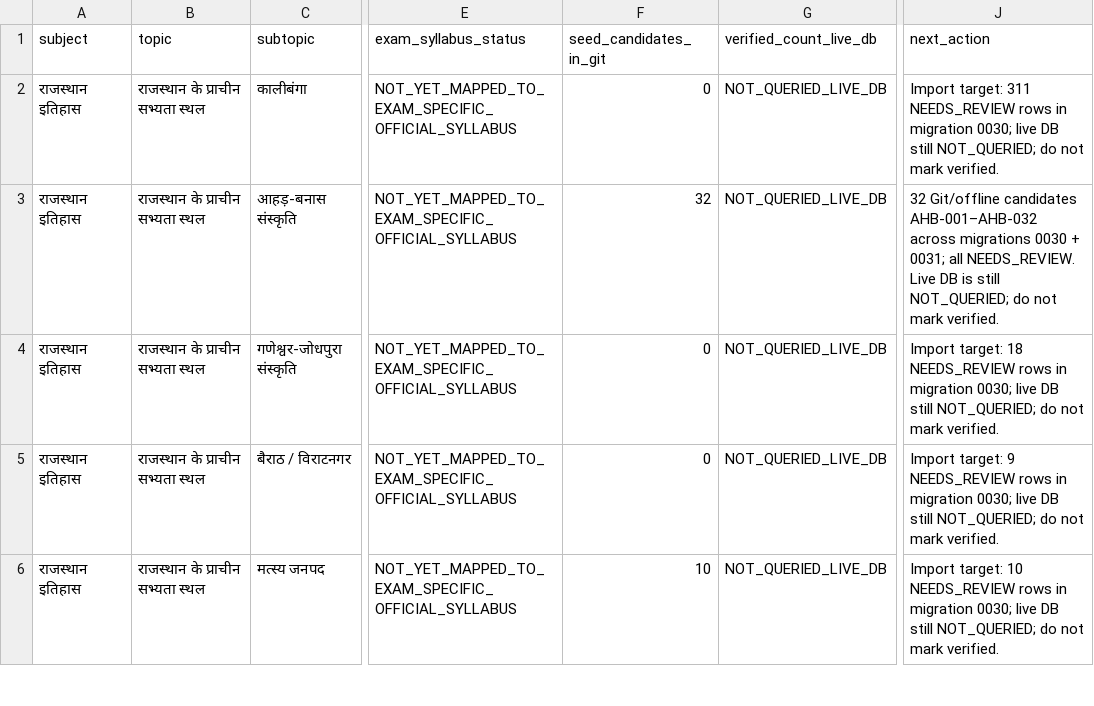
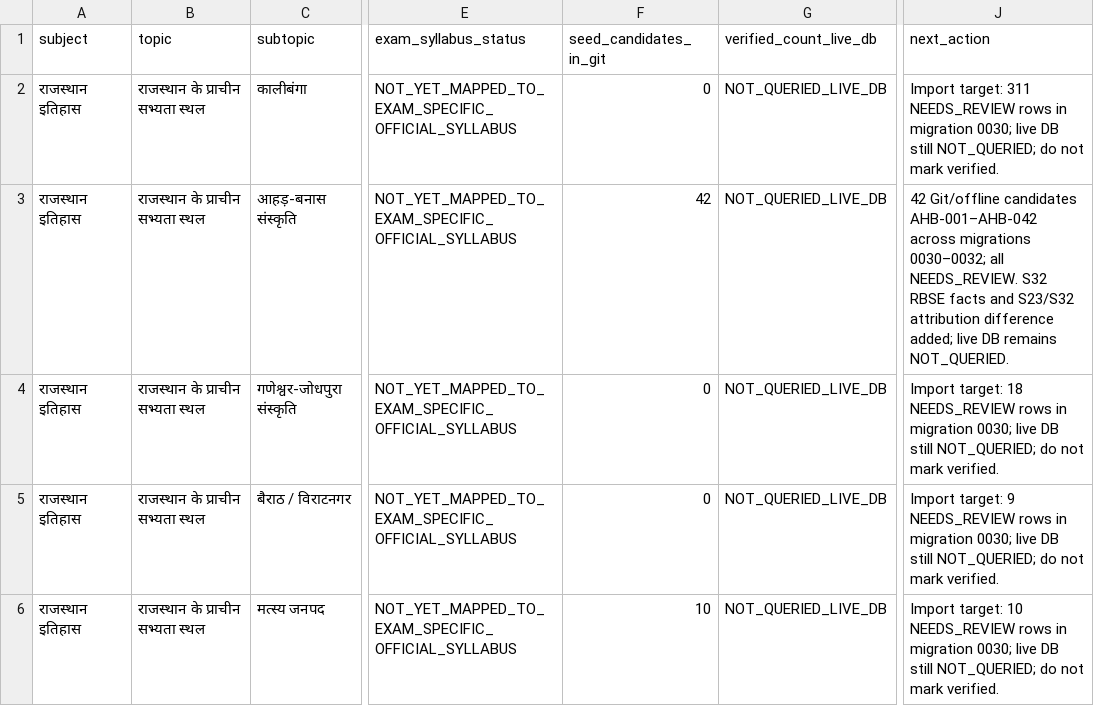
Before and after one commit to snchat78-svg/AI-COMP, a CSV file: docs/QUESTION_BANK_CONTENT_COVERAGE.csv, drawn as a sheet; only a part is shown, gaps mark what is left out; the diff names each change by its address in the sheet, - before the commit and + after, or states it on an @@ line.

Commit message:
docs: record AHB-033–042 and Chapter 2 coverage

```diff
--- a/docs/QUESTION_BANK_CONTENT_COVERAGE.csv
+++ b/docs/QUESTION_BANK_CONTENT_COVERAGE.csv
-F3 (seed_candidates_in_git): 32
+F3 (seed_candidates_in_git): 42
-J3 (next_action): 32 Git/offline candidates AHB-001–AHB-032 across migrations 0030 + 0031; all NEEDS_REVIEW. Live DB is still NOT_QUERIED; do not mark verified.
+J3 (next_action): 42 Git/offline candidates AHB-001–AHB-042 across migrations 0030–0032; all NEEDS_REVIEW. S32 RBSE facts and S23/S32 attribution difference added; live DB remains NOT_QUERIED.
```
